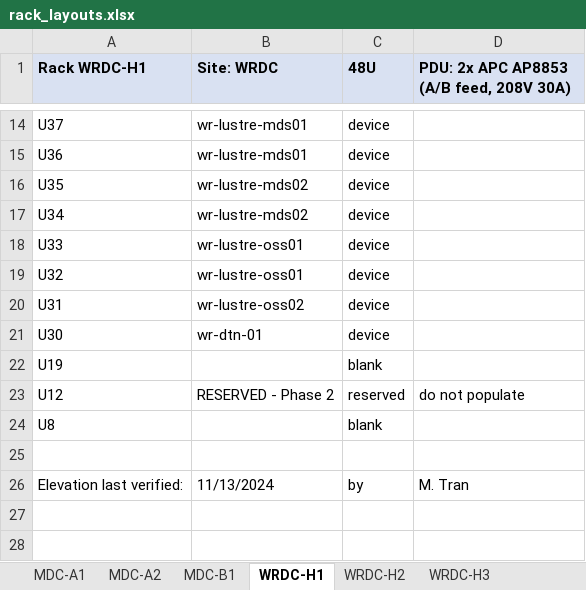
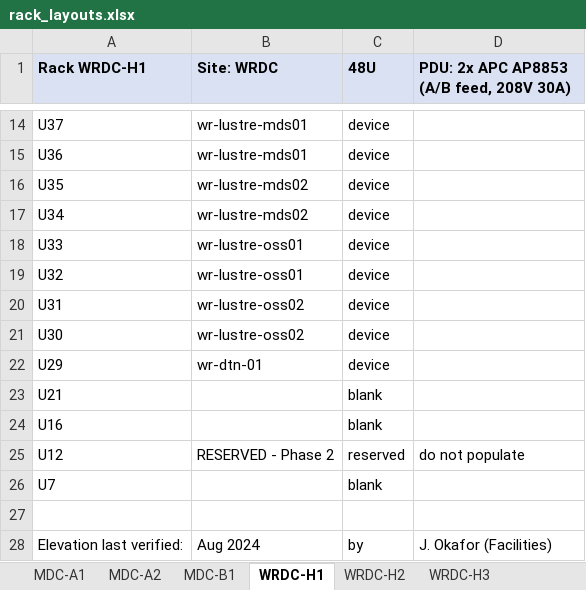
Before and after one commit to KillgoreAlpha/sc26-netbox-demo, an Excel workbook: demo/rack_layouts.xlsx, sheet WRDC-H1, drawn as a sheet; only a part is shown, gaps mark what is left out; values as stored, in another font and other column widths than the file's, no borders; addresses are those after the commit; the diff names each change by its address in the sheet, - before the commit and + after, or states it on an @@ line.

```diff
--- a/demo/rack_layouts.xlsx (sheet WRDC-H1)
+++ b/demo/rack_layouts.xlsx (sheet WRDC-H1)
-B21 (Site: WRDC): wr-dtn-01
+B21 (Site: WRDC): wr-lustre-oss02
+row 22: U29 | wr-dtn-01 | device
-A23 (Rack WRDC-H1): U19
+A23 (Rack WRDC-H1): U21
+row 24: U16 |  | blank
-A26 (Rack WRDC-H1): U8
+A26 (Rack WRDC-H1): U7
-B28 (Site: WRDC): 11/13/2024
+B28 (Site: WRDC): Aug 2024
-D28: M. Tran
+D28: J. Okafor (Facilities)
```
Also changed, not shown: sheet WRDC-H4, sheet MDC-A2, sheet WRDC-H3, sheet MDC-B1, sheet WRDC-H2, demo/RCC_Equipment_Inventory.xlsx.
